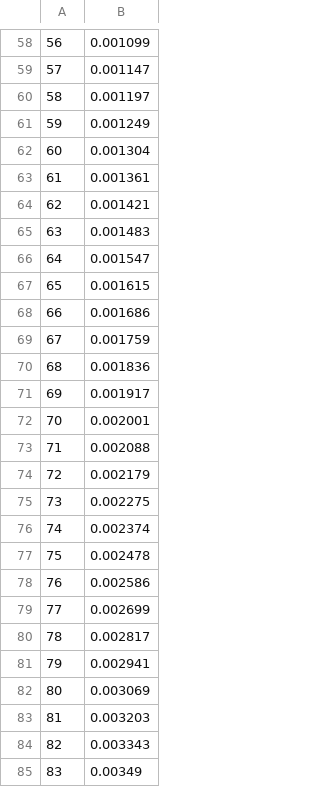
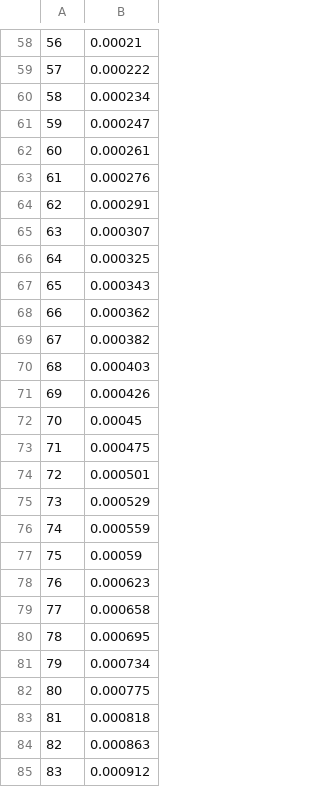
Before and after one commit to AhmedSelim1997/spatial-pca-limits, a CSV file: docs/parameter_csv_files/pop_split_params.csv, drawn as a sheet; only a part is shown, gaps mark what is left out; the diff covers the shown part only.

```diff
--- a/docs/parameter_csv_files/pop_split_params.csv
+++ b/docs/parameter_csv_files/pop_split_params.csv
@@ -58,28 +58,28 @@
-56,0.001099
-57,0.001147
-58,0.001197
-59,0.001249
-60,0.001304
-61,0.001361
-62,0.001421
-63,0.001483
-64,0.001547
-65,0.001615
-66,0.001686
-67,0.001759
-68,0.001836
-69,0.001917
-70,0.002001
-71,0.002088
-72,0.002179
-73,0.002275
-74,0.002374
-75,0.002478
-76,0.002586
-77,0.002699
-78,0.002817
-79,0.002941
-80,0.003069
-81,0.003203
-82,0.003343
-83,0.00349
+56,0.00021
+57,0.000222
+58,0.000234
+59,0.000247
+60,0.000261
+61,0.000276
+62,0.000291
+63,0.000307
+64,0.000325
+65,0.000343
+66,0.000362
+67,0.000382
+68,0.000403
+69,0.000426
+70,0.00045
+71,0.000475
+72,0.000501
+73,0.000529
+74,0.000559
+75,0.00059
+76,0.000623
+77,0.000658
+78,0.000695
+79,0.000734
+80,0.000775
+81,0.000818
+82,0.000863
+83,0.000912
```
Also changed, not shown: 171 edited cells elsewhere in this file, 7 other files.
